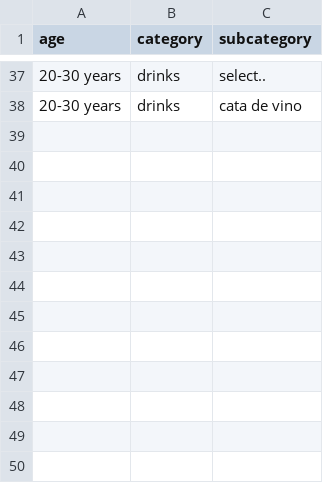
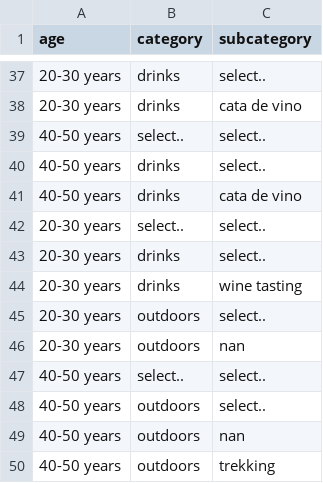
Before and after one commit to julistary/Madplanner-, a CSV file: preferences/cat.csv, drawn as a sheet; only a part is shown, gaps mark what is left out.

```diff
--- a/preferences/cat.csv
+++ b/preferences/cat.csv
@@ -38 +38,13 @@ age,category,subcategory
 20-30 years,drinks,cata de vino
+40-50 years,select..,select..
+40-50 years,drinks,select..
+40-50 years,drinks,cata de vino
+20-30 years,select..,select..
+20-30 years,drinks,select..
+20-30 years,drinks,wine tasting
+20-30 years,outdoors,select..
+20-30 years,outdoors,nan
+40-50 years,select..,select..
+40-50 years,outdoors,select..
+40-50 years,outdoors,nan
+40-50 years,outdoors,trekking
```
Also changed, not shown: data/outdoors.csv, 4 other files.
